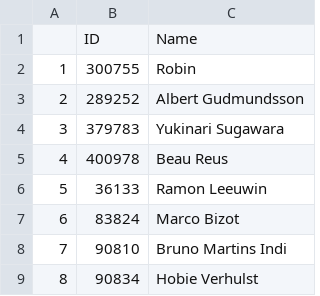
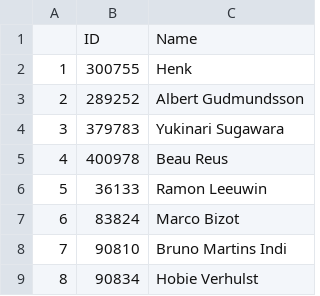
Before and after one commit to RobinKoetsier/temp, a CSV file: playerEredivisie.csv, drawn as a sheet; only a part is shown.

Commit message:
Update playerEredivisie.csv

```diff
--- a/playerEredivisie.csv
+++ b/playerEredivisie.csv
@@ -1,3 +1,3 @@
 "","ID","Name"
-"1","300755","Robin"
+"1","300755","Henk"
 "2","289252","Albert Gudmundsson"
```
